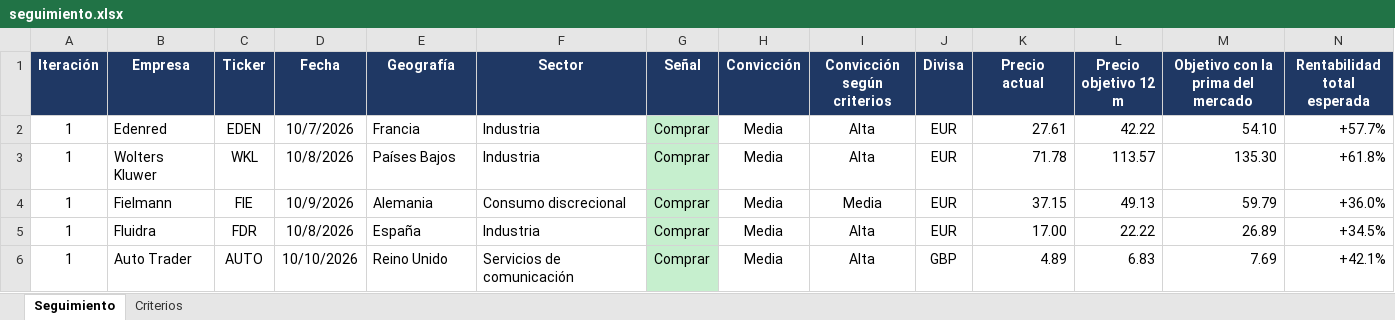
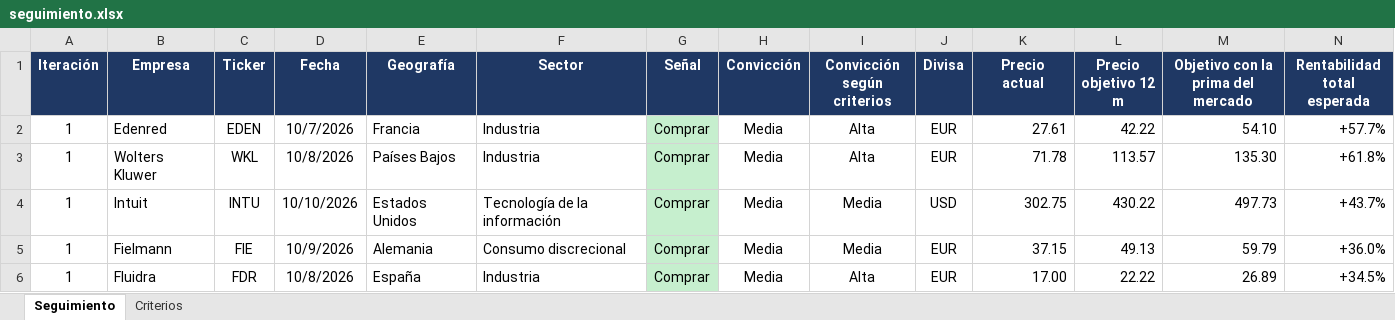
Before and after one commit to HotisS/analisis-inversion, an Excel workbook: seguimiento.xlsx, sheet Seguimiento, drawn as a sheet; only a part is shown; the shorter side is filled out with more unchanged rows; values as stored, in another font and other column widths than the file's, no borders; rows hold the shown columns only; the diff names each change by its address in the sheet, - before the commit and + after, or states it on an @@ line.

```diff
--- a/seguimiento.xlsx (sheet Seguimiento)
+++ b/seguimiento.xlsx (sheet Seguimiento)
+row 4: 1 | Intuit | INTU | 10/10/2026 | Estados Unidos | Tecnología de la información | Comprar | Media | Media | USD | 302.75 | 430.22 | 497.73 | +43.7%
```
Also changed, not shown: 10 other files.
